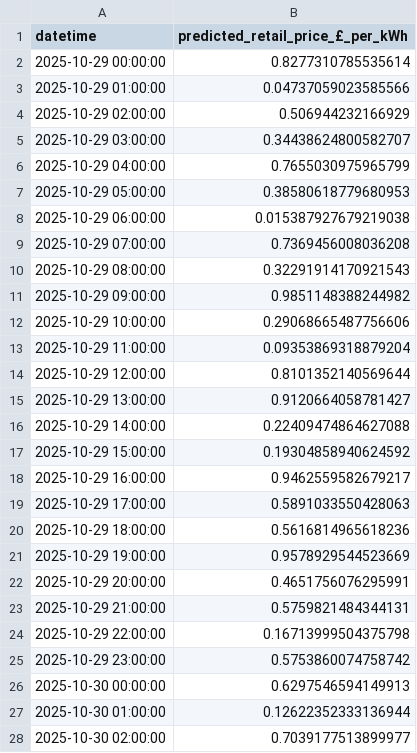
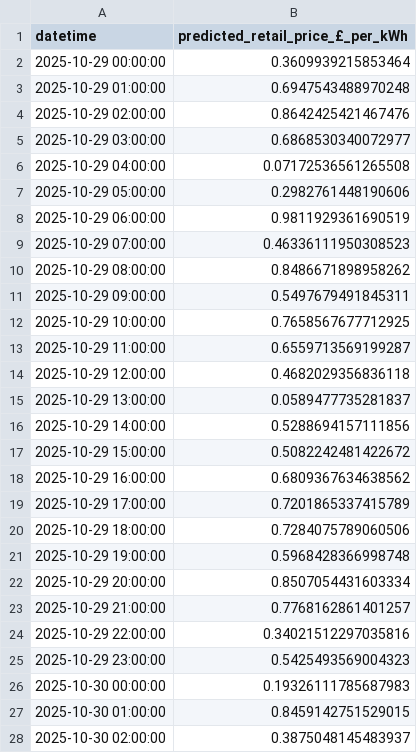
Before and after one commit to uma1r111/MLOps-ENERGY-Project, a CSV file: bentoml_forecast_output.csv, drawn as a sheet; only a part is shown; the diff covers the shown part only.

```diff
--- a/bentoml_forecast_output.csv
+++ b/bentoml_forecast_output.csv
@@ -1,28 +1,28 @@
 datetime,predicted_retail_price_£_per_kWh
-2025-10-29 00:00:00,0.8277310785535614
-2025-10-29 01:00:00,0.04737059023585566
-2025-10-29 02:00:00,0.506944232166929
-2025-10-29 03:00:00,0.34438624800582707
-2025-10-29 04:00:00,0.7655030975965799
-2025-10-29 05:00:00,0.38580618779680953
-2025-10-29 06:00:00,0.015387927679219038
-2025-10-29 07:00:00,0.7369456008036208
-2025-10-29 08:00:00,0.32291914170921543
-2025-10-29 09:00:00,0.9851148388244982
-2025-10-29 10:00:00,0.29068665487756606
-2025-10-29 11:00:00,0.09353869318879204
-2025-10-29 12:00:00,0.8101352140569644
-2025-10-29 13:00:00,0.9120664058781427
-2025-10-29 14:00:00,0.22409474864627088
-2025-10-29 15:00:00,0.19304858940624592
-2025-10-29 16:00:00,0.9462559582679217
-2025-10-29 17:00:00,0.5891033550428063
-2025-10-29 18:00:00,0.5616814965618236
-2025-10-29 19:00:00,0.9578929544523669
-2025-10-29 20:00:00,0.4651756076295991
-2025-10-29 21:00:00,0.5759821484344131
-2025-10-29 22:00:00,0.16713999504375798
-2025-10-29 23:00:00,0.5753860074758742
-2025-10-30 00:00:00,0.6297546594149913
-2025-10-30 01:00:00,0.12622352333136944
-2025-10-30 02:00:00,0.7039177513899977
+2025-10-29 00:00:00,0.3609939215853464
+2025-10-29 01:00:00,0.6947543488970248
+2025-10-29 02:00:00,0.8642425421467476
+2025-10-29 03:00:00,0.6868530340072977
+2025-10-29 04:00:00,0.07172536561265508
+2025-10-29 05:00:00,0.2982761448190606
+2025-10-29 06:00:00,0.9811929361690519
+2025-10-29 07:00:00,0.46336111950308523
+2025-10-29 08:00:00,0.8486671898958262
+2025-10-29 09:00:00,0.5497679491845311
+2025-10-29 10:00:00,0.7658567677712925
+2025-10-29 11:00:00,0.6559713569199287
+2025-10-29 12:00:00,0.4682029356836118
+2025-10-29 13:00:00,0.0589477735281837
+2025-10-29 14:00:00,0.5288694157111856
+2025-10-29 15:00:00,0.5082242481422672
+2025-10-29 16:00:00,0.6809367634638562
+2025-10-29 17:00:00,0.7201865337415789
+2025-10-29 18:00:00,0.7284075789060506
+2025-10-29 19:00:00,0.5968428366998748
+2025-10-29 20:00:00,0.8507054431603334
+2025-10-29 21:00:00,0.7768162861401257
+2025-10-29 22:00:00,0.34021512297035816
+2025-10-29 23:00:00,0.5425493569004323
+2025-10-30 00:00:00,0.19326111785687983
+2025-10-30 01:00:00,0.8459142751529015
+2025-10-30 02:00:00,0.3875048145483937
```
Also changed, not shown: 45 edited cells elsewhere in this file, 9 other files.
